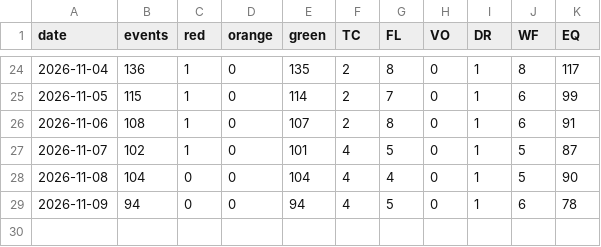
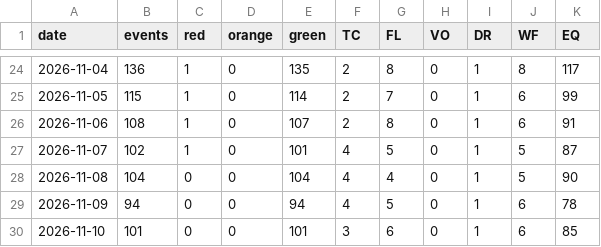
Before and after one commit to GOPIVARDHAN1965/world-disaster-watch, a CSV file: data/history.csv, drawn as a sheet; only a part is shown, gaps mark what is left out.

```diff
--- a/data/history.csv
+++ b/data/history.csv
@@ -29 +29,2 @@ date,events,red,orange,green,TC,FL,VO,DR,WF,EQ
 2026-11-09,94,0,0,94,4,5,0,1,6,78
+2026-11-10,101,0,0,101,3,6,0,1,6,85
```
